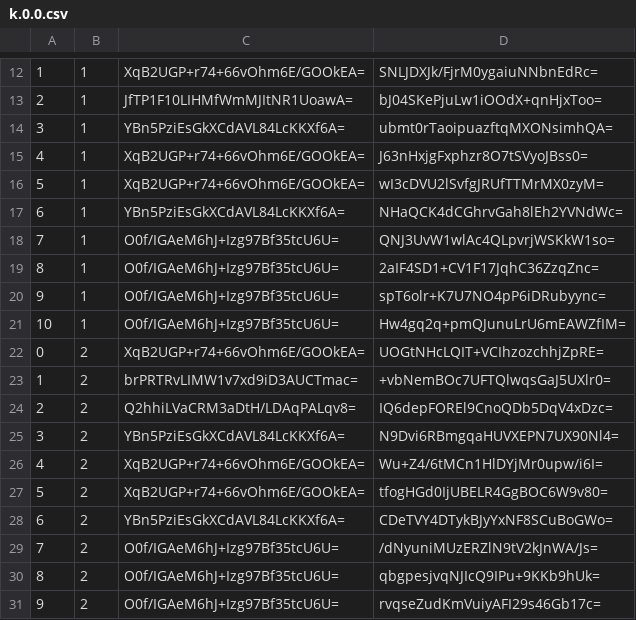
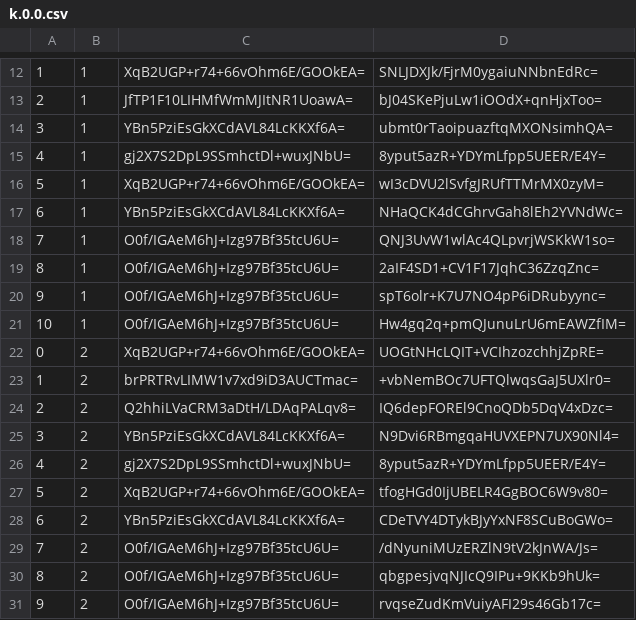
Before and after one commit to counterfitninja/chilled-overworld, a CSV file: tiles/zoom.-1/metadata/k.0.0.csv, drawn as a sheet; only a part is shown, gaps mark what is left out.

```diff
--- a/tiles/zoom.-1/metadata/k.0.0.csv
+++ b/tiles/zoom.-1/metadata/k.0.0.csv
@@ -14,3 +14,3 @@
 3,1,YBn5PziEsGkXCdAVL84LcKKXf6A=,ubmt0rTaoipuazftqMXONsimhQA=
-4,1,XqB2UGP+r74+66vOhm6E/GOOkEA=,J63nHxjgFxphzr8O7tSVyoJBss0=
+4,1,gj2X7S2DpL9SSmhctDl+wuxJNbU=,8yput5azR+YDYmLfpp5UEER/E4Y=
 5,1,XqB2UGP+r74+66vOhm6E/GOOkEA=,wI3cDVU2lSvfgJRUfTTMrMX0zyM=
@@ -25,3 +25,3 @@
 3,2,YBn5PziEsGkXCdAVL84LcKKXf6A=,N9Dvi6RBmgqaHUVXEPN7UX90Nl4=
-4,2,XqB2UGP+r74+66vOhm6E/GOOkEA=,Wu+Z4/6tMCn1HlDYjMr0upw/i6I=
+4,2,gj2X7S2DpL9SSmhctDl+wuxJNbU=,8yput5azR+YDYmLfpp5UEER/E4Y=
 5,2,XqB2UGP+r74+66vOhm6E/GOOkEA=,tfogHGd0IjUBELR4GgBOC6W9v80=
```
Also changed, not shown: tiles/zoom.-2/metadata/k.0.0.csv, tiles/zoom.-3/metadata/k.0.0.csv, 18 other files.
